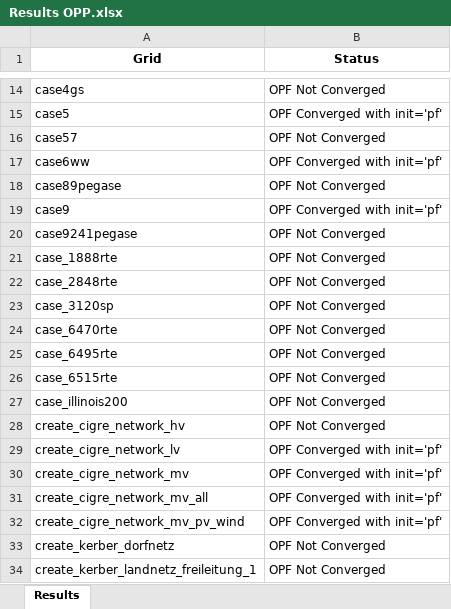
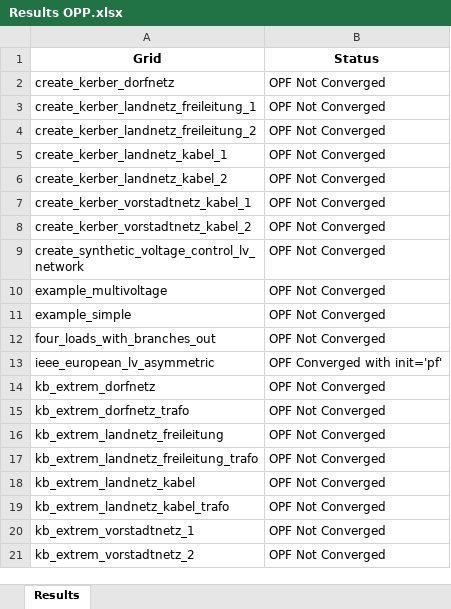
Before and after one commit to TarMinyathur/Resilienz_Quantification, an Excel workbook: Results OPP.xlsx, sheet Results, drawn as a sheet; only a part is shown, gaps mark what is left out; the shorter side is filled out with more unchanged rows; values as stored, in another font and other column widths than the file's, no borders; the diff covers the shown part only; the diff names each change by its address in the sheet, - before the commit and + after, or states it on an @@ line.

Commit message:
Version 1c adapted list of grids, whose opp converges, which means, they are apliable for the code (test_testgrids) adjustements was optimized to improve readablity and flexibility, etc

```diff
--- a/Results OPP.xlsx (sheet Results)
+++ b/Results OPP.xlsx (sheet Results)
-row 14: case4gs | OPF Not Converged
-row 15: case5 | OPF Converged with init='pf'
-row 16: case57 | OPF Not Converged
-row 17: case6ww | OPF Converged with init='pf'
-row 18: case89pegase | OPF Not Converged
-row 19: case9 | OPF Converged with init='pf'
-row 20: case9241pegase | OPF Not Converged
-row 21: case_1888rte | OPF Not Converged
-row 22: case_2848rte | OPF Not Converged
-row 23: case_3120sp | OPF Not Converged
-row 24: case_6470rte | OPF Not Converged
-row 25: case_6495rte | OPF Not Converged
-row 26: case_6515rte | OPF Not Converged
-row 27: case_illinois200 | OPF Not Converged
-row 28: create_cigre_network_hv | OPF Not Converged
-row 29: create_cigre_network_lv | OPF Converged with init='pf'
-row 30: create_cigre_network_mv | OPF Converged with init='pf'
-row 31: create_cigre_network_mv_all | OPF Converged with init='pf'
-row 32: create_cigre_network_mv_pv_wind | OPF Converged with init='pf'
```
Also changed, not shown: 14 removed rows elsewhere in this sheet, dfinalresults.xlsx, 4 other files.
